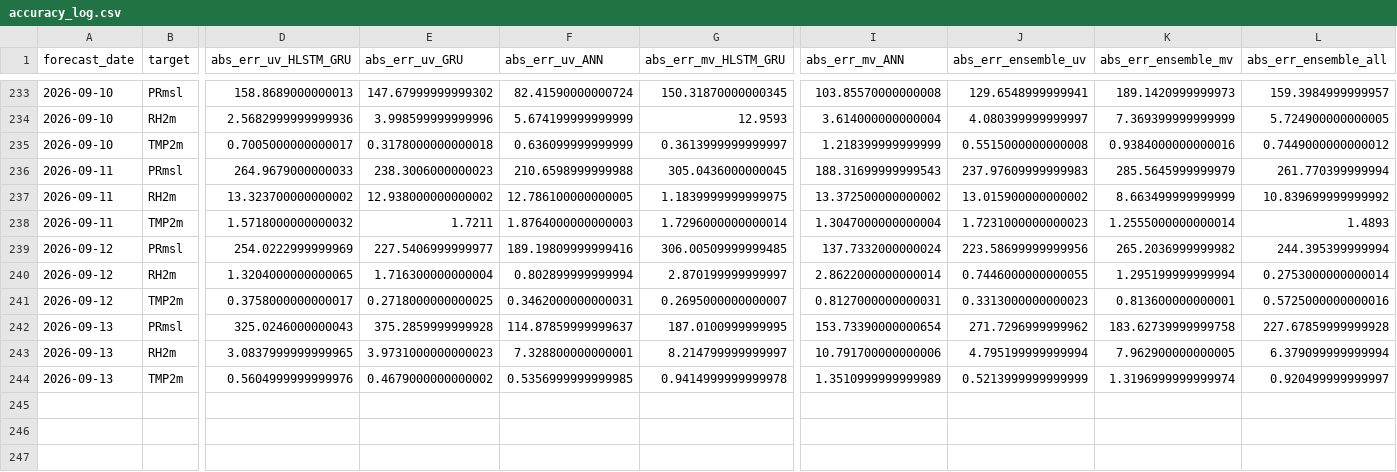
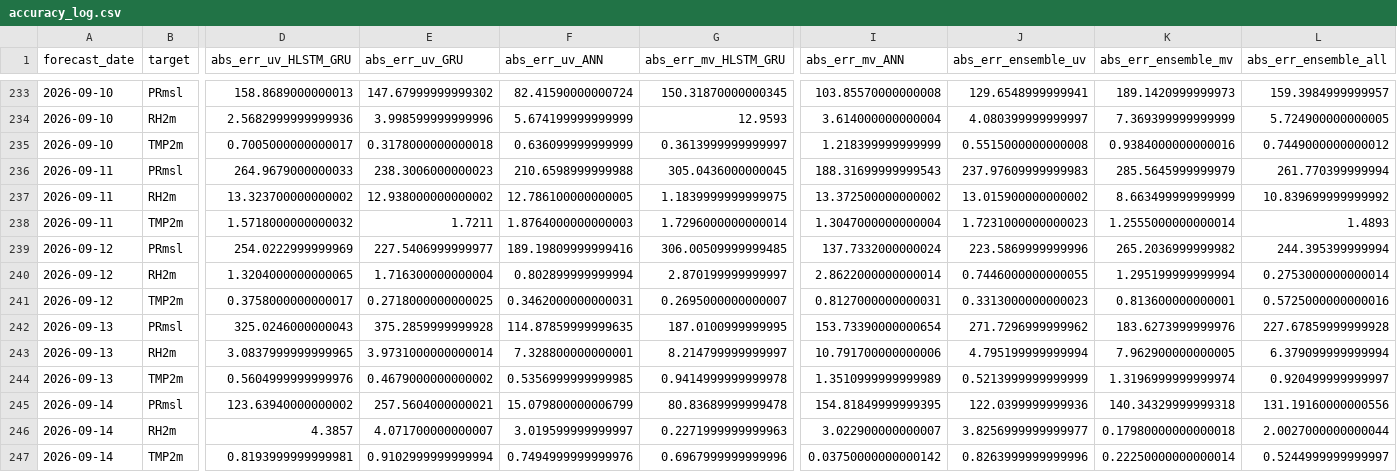
Before and after one commit to souravk03/openmeteo-live-forecast-v2, a CSV file: data/om/Delhi/logs/accuracy_log.csv, drawn as a sheet; only a part is shown, gaps mark what is left out; rows hold the shown columns only; the diff names each change by its address in the sheet, - before the commit and + after, or states it on an @@ line.

Commit message:
[Delhi] accuracy_log.csv 2026-09-14

```diff
--- a/data/om/Delhi/logs/accuracy_log.csv
+++ b/data/om/Delhi/logs/accuracy_log.csv
-J239 (abs_err_ensemble_uv): 223.58699999999956
+J239 (abs_err_ensemble_uv): 223.5869999999996
-F242 (abs_err_uv_ANN): 114.87859999999637
+F242 (abs_err_uv_ANN): 114.87859999999635
-K242 (abs_err_ensemble_mv): 183.62739999999758
+K242 (abs_err_ensemble_mv): 183.6273999999976
-E243 (abs_err_uv_GRU): 3.9731000000000023
+E243 (abs_err_uv_GRU): 3.9731000000000014
+row 245: 2026-09-14 | PRmsl | 123.63940000000002 | 257.5604000000021 | 15.079800000006799 | 80.83689999999478 | 154.81849999999395 | 122.0399999999936 | 140.34329999999318 | 131.19160000000556
+row 246: 2026-09-14 | RH2m | 4.3857 | 4.071700000000007 | 3.019599999999997 | 0.2271999999999963 | 3.022900000000007 | 3.8256999999999977 | 0.17980000000000018 | 2.0027000000000044
+row 247: 2026-09-14 | TMP2m | 0.8193999999999981 | 0.9102999999999994 | 0.7494999999999976 | 0.6967999999999996 | 0.03750000000000142 | 0.8263999999999996 | 0.22250000000000014 | 0.5244999999999997
```
